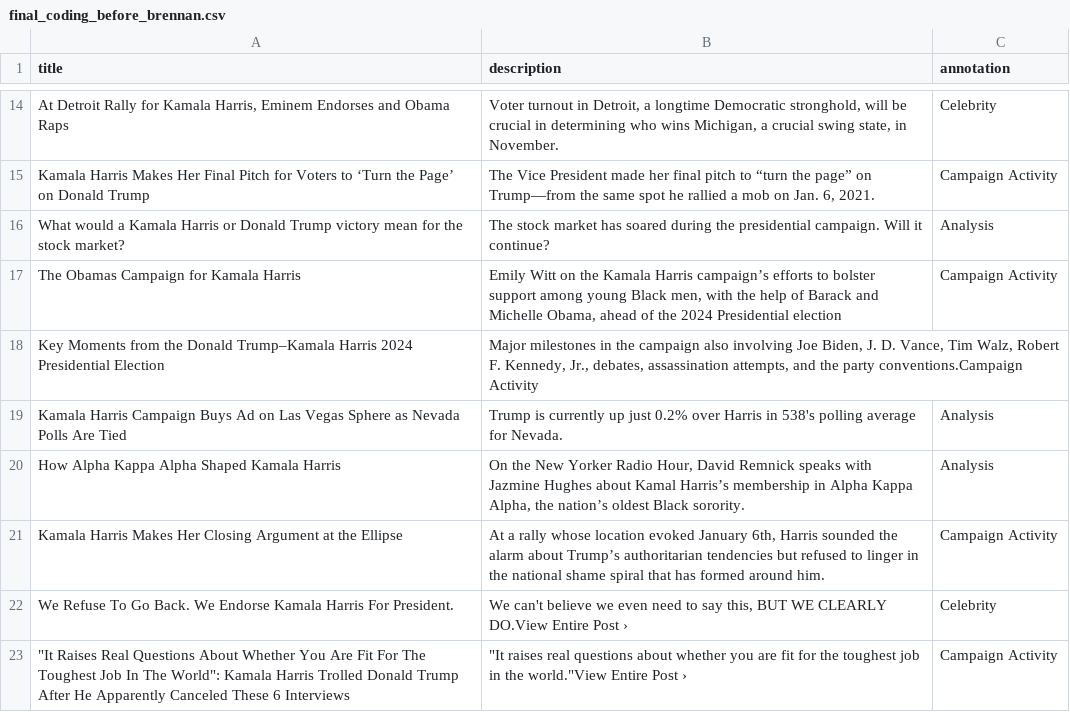
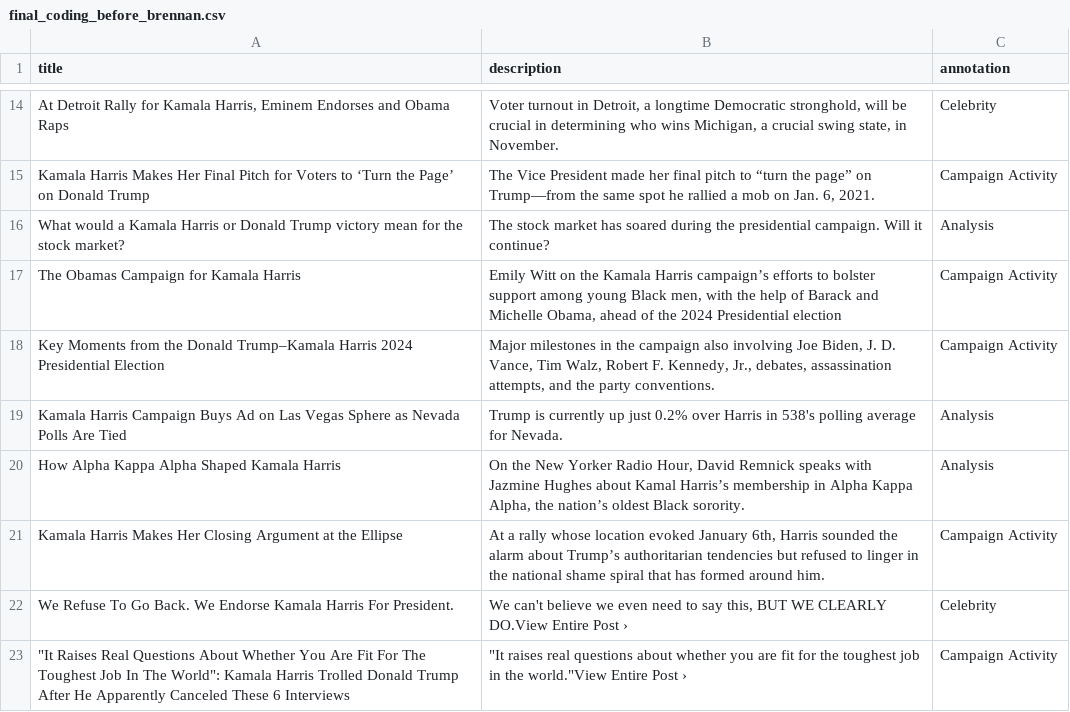
Before and after one commit to jkcoding7/harris-news-coverage, a CSV file: data/final_coding_before_brennan.csv, drawn as a sheet; only a part is shown, gaps mark what is left out.

Commit message:
Update final_coding_before_brennan.csv

```diff
--- a/data/final_coding_before_brennan.csv
+++ b/data/final_coding_before_brennan.csv
@@ -17,3 +17,3 @@ What would a Kamala Harris or Donald Trump victory mean for the stock market?,Th
 The Obamas Campaign for Kamala Harris,"Emily Witt on the Kamala Harris campaign’s efforts to bolster support among young Black men, with the help of Barack and Michelle Obama, ahead of the 2024 Presidential election",Campaign Activity
-Key Moments from the Donald Trump–Kamala Harris 2024 Presidential Election,"Major milestones in the campaign also involving Joe Biden, J. D. Vance, Tim Walz, Robert F. Kennedy, Jr., debates, assassination attempts, and the party conventions."Campaign Activity
+Key Moments from the Donald Trump–Kamala Harris 2024 Presidential Election,"Major milestones in the campaign also involving Joe Biden, J. D. Vance, Tim Walz, Robert F. Kennedy, Jr., debates, assassination attempts, and the party conventions.",Campaign Activity
 Kamala Harris Campaign Buys Ad on Las Vegas Sphere as Nevada Polls Are Tied,Trump is currently up just 0.2% over Harris in 538's polling average for Nevada.,Analysis
```
